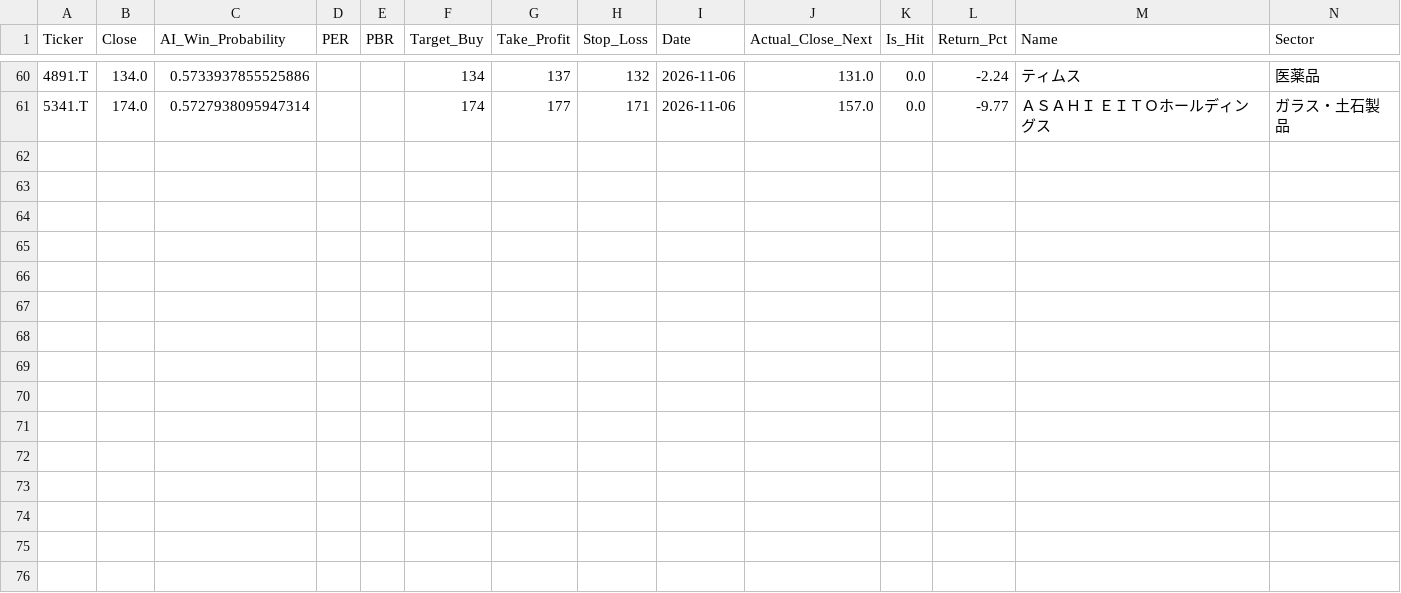
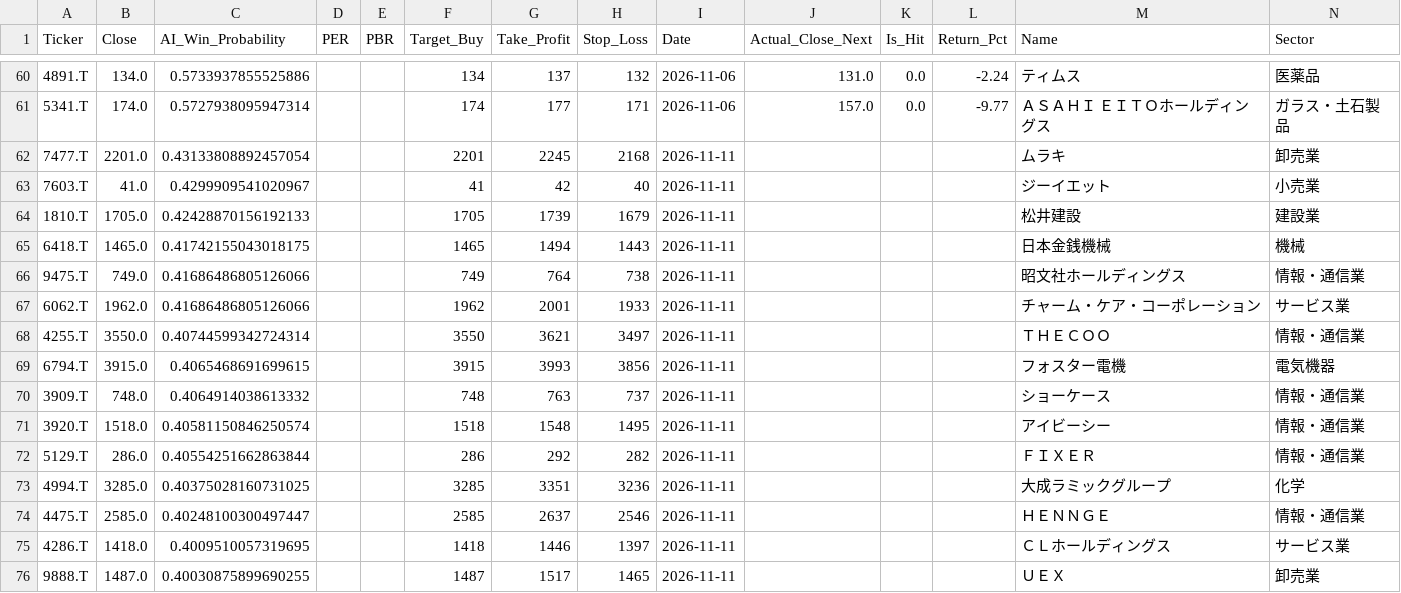
Before and after one commit to HirofumiSomeya/stock_screener, a CSV file: ai_prediction_history.csv, drawn as a sheet; only a part is shown, gaps mark what is left out; rows hold the shown columns only; the diff names each change by its address in the sheet, - before the commit and + after, or states it on an @@ line.

```diff
--- a/ai_prediction_history.csv
+++ b/ai_prediction_history.csv
+row 62: 7477.T | 2201.0 | 0.43133808892457054 |  |  | 2201 | 2245 | 2168 | 2026-11-11 |  |  |  | ムラキ | 卸売業
+row 63: 7603.T | 41.0 | 0.4299909541020967 |  |  | 41 | 42 | 40 | 2026-11-11 |  |  |  | ジーイエット | 小売業
+row 64: 1810.T | 1705.0 | 0.42428870156192133 |  |  | 1705 | 1739 | 1679 | 2026-11-11 |  |  |  | 松井建設 | 建設業
+row 65: 6418.T | 1465.0 | 0.41742155043018175 |  |  | 1465 | 1494 | 1443 | 2026-11-11 |  |  |  | 日本金銭機械 | 機械
+row 66: 9475.T | 749.0 | 0.41686486805126066 |  |  | 749 | 764 | 738 | 2026-11-11 |  |  |  | 昭文社ホールディングス | 情報・通信業
+row 67: 6062.T | 1962.0 | 0.41686486805126066 |  |  | 1962 | 2001 | 1933 | 2026-11-11 |  |  |  | チャーム・ケア・コーポレーション | サービス業
+row 68: 4255.T | 3550.0 | 0.40744599342724314 |  |  | 3550 | 3621 | 3497 | 2026-11-11 |  |  |  | ＴＨＥＣＯＯ | 情報・通信業
+row 69: 6794.T | 3915.0 | 0.4065468691699615 |  |  | 3915 | 3993 | 3856 | 2026-11-11 |  |  |  | フォスター電機 | 電気機器
+row 70: 3909.T | 748.0 | 0.4064914038613332 |  |  | 748 | 763 | 737 | 2026-11-11 |  |  |  | ショーケース | 情報・通信業
+row 71: 3920.T | 1518.0 | 0.40581150846250574 |  |  | 1518 | 1548 | 1495 | 2026-11-11 |  |  |  | アイビーシー | 情報・通信業
+row 72: 5129.T | 286.0 | 0.40554251662863844 |  |  | 286 | 292 | 282 | 2026-11-11 |  |  |  | ＦＩＸＥＲ | 情報・通信業
+row 73: 4994.T | 3285.0 | 0.40375028160731025 |  |  | 3285 | 3351 | 3236 | 2026-11-11 |  |  |  | 大成ラミックグループ | 化学
+row 74: 4475.T | 2585.0 | 0.40248100300497447 |  |  | 2585 | 2637 | 2546 | 2026-11-11 |  |  |  | ＨＥＮＮＧＥ | 情報・通信業
+row 75: 4286.T | 1418.0 | 0.4009510057319695 |  |  | 1418 | 1446 | 1397 | 2026-11-11 |  |  |  | ＣＬホールディングス | サービス業
+row 76: 9888.T | 1487.0 | 0.40030875899690255 |  |  | 1487 | 1517 | 1465 | 2026-11-11 |  |  |  | ＵＥＸ | 卸売業
```
Also changed, not shown: 1 other file.
